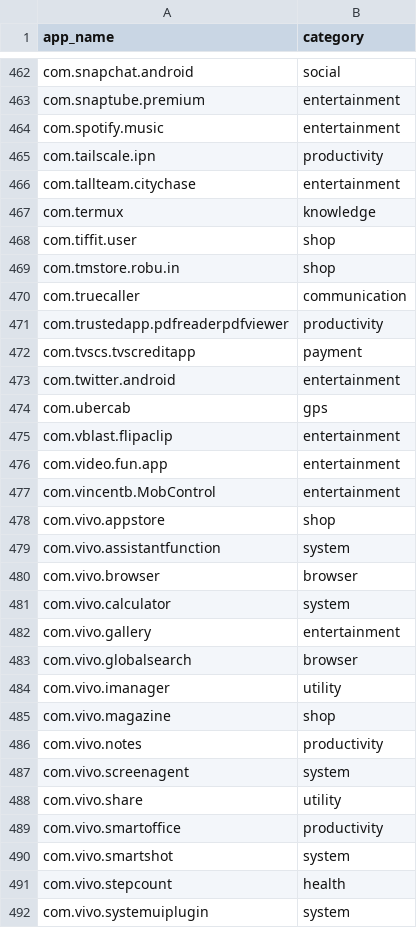
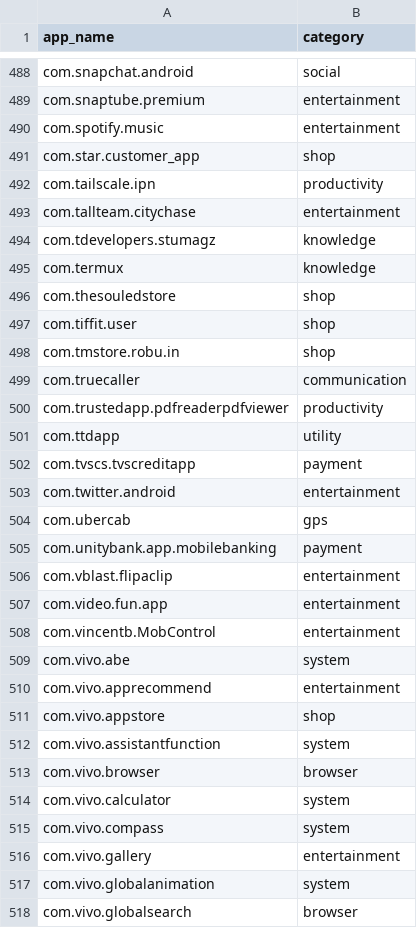
Before and after one commit to RachappaB/server, a CSV file: express-server/HTML/assets/app_categories.csv, drawn as a sheet; only a part is shown, gaps mark what is left out; the shorter side is filled out with more unchanged rows; the diff covers the shown part only; the diff names each change by its address in the sheet, - before the commit and + after, or states it on an @@ line.

```diff
--- a/express-server/HTML/assets/app_categories.csv
+++ b/express-server/HTML/assets/app_categories.csv
+row 491: com.star.customer_app | shop
+row 494: com.tdevelopers.stumagz | knowledge
+row 496: com.thesouledstore | shop
+row 501: com.ttdapp | utility
+row 505: com.unitybank.app.mobilebanking | payment
+row 509: com.vivo.abe | system
+row 510: com.vivo.apprecommend | entertainment
+row 515: com.vivo.compass | system
+row 517: com.vivo.globalanimation | system
```
Also changed, not shown: 37 added rows elsewhere in this file, 1 other file.
